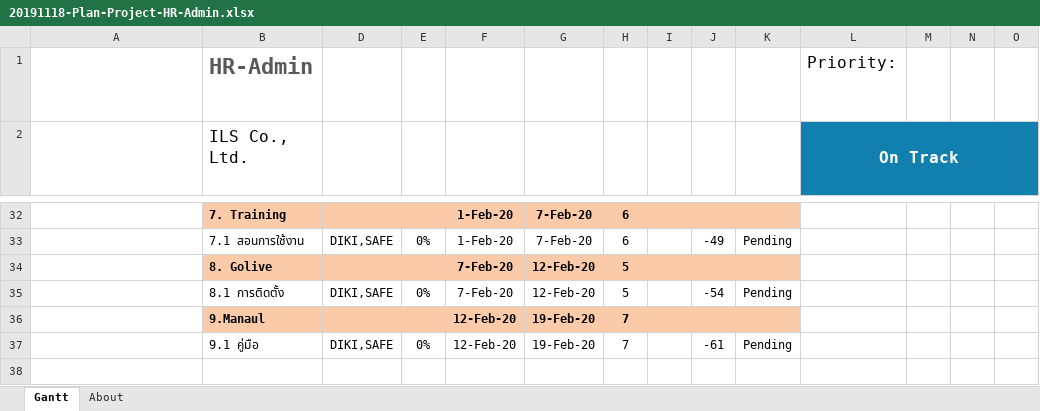
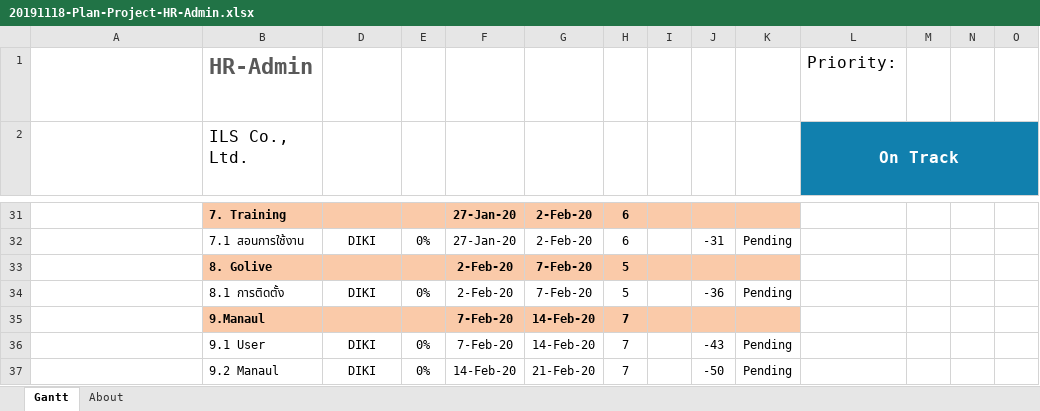
Before and after one commit to teamils/ILS_HR, an Excel workbook: 20191118-Plan-Project-HR-Admin.xlsx, sheet Gantt, drawn as a sheet; only a part is shown, gaps mark what is left out; long unchanged cells end in …; values as stored, in another font and other column widths than the file's, no borders; charts and pictures and conditional formats and table styles not drawn; addresses are those after the commit; rows hold the shown columns only; the diff covers the shown part only; the diff names each change by its address in the sheet, - before the commit and + after, or states it on an @@ line.

```diff
--- a/20191118-Plan-Project-HR-Admin.xlsx (sheet Gantt)
+++ b/20191118-Plan-Project-HR-Admin.xlsx (sheet Gantt)
-F31:F32: 1-Feb-20
+F31:F32: 27-Jan-20
-G31:G32: 7-Feb-20
+G31:G32: 2-Feb-20
-D32: DIKI,SAFE
+D32: DIKI
-J32: -49
+J32: -31
-F33:F34: 7-Feb-20
+F33:F34: 2-Feb-20
-G33:G34: 12-Feb-20
+G33:G34: 7-Feb-20
-D34: DIKI,SAFE
+D34: DIKI
-J34: -54
+J34: -36
-F35: 12-Feb-20
+F35: 7-Feb-20
-G35: 19-Feb-20
+G35: 14-Feb-20
+row 36:  | 9.1 User | DIKI | 0% | 7-Feb-20 | 14-Feb-20 | 7 |  | -43 | Pending
-B37 (ILS Co., Ltd.): 9.1 คู่มือ
+B37 (ILS Co., Ltd.): 9.2 Manaul
-D37: DIKI,SAFE
+D37: DIKI
-F37: 12-Feb-20
+F37: 14-Feb-20
-G37: 19-Feb-20
+G37: 21-Feb-20
-J37: -61
+J37: -50
```
Also changed, not shown: 2 added rows, 3 removed rows and 40 edited cells elsewhere in this sheet, formulas that keep their value, 25 other files.
